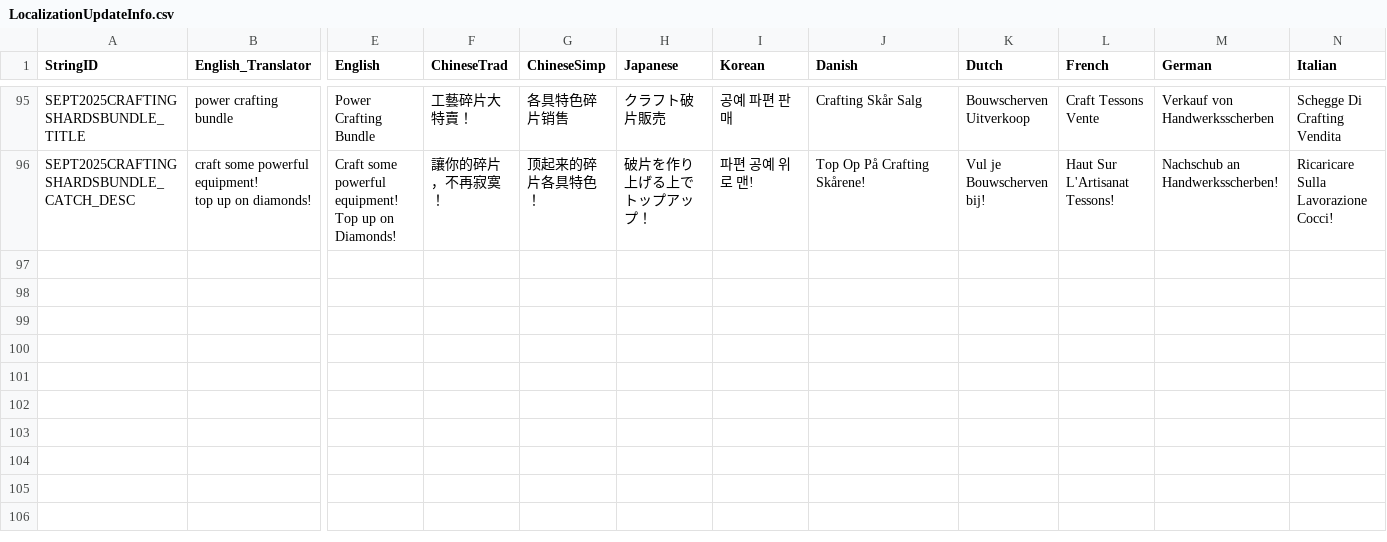
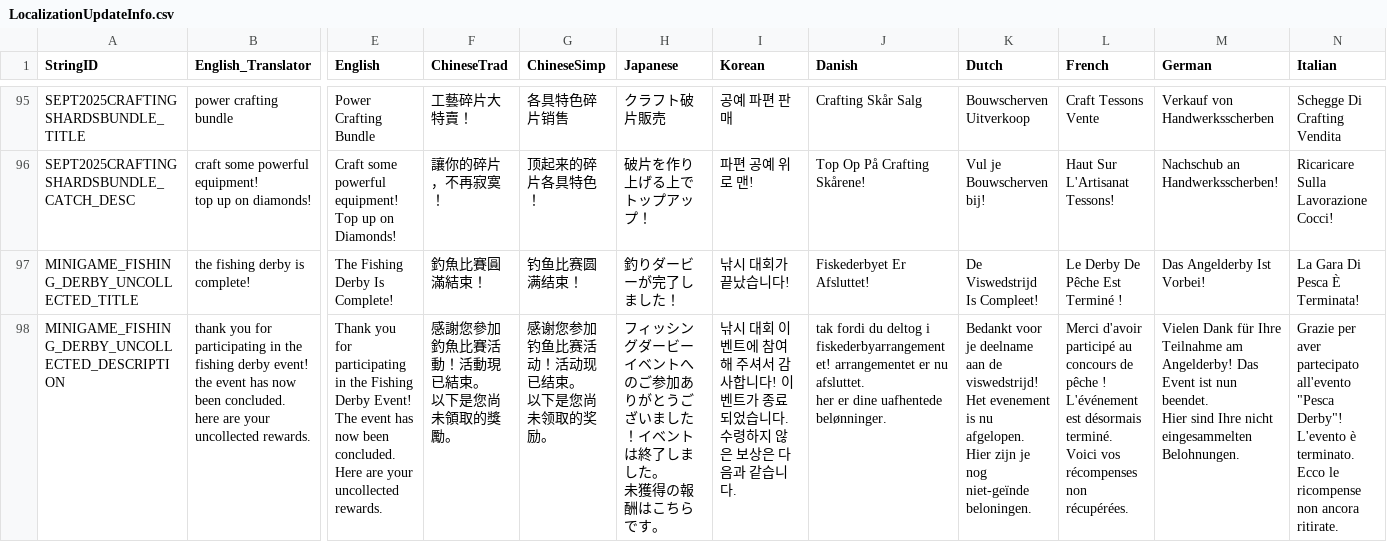
Before and after one commit to rawrzcookie/TT2_CSV, a CSV file: csv/LocalizationUpdateInfo.csv, drawn as a sheet; only a part is shown, gaps mark what is left out; rows hold the shown columns only; ↵ is a line break in a cell; the diff names each change by its address in the sheet, - before the commit and + after, or states it on an @@ line.

Commit message:
update

```diff
--- a/csv/LocalizationUpdateInfo.csv
+++ b/csv/LocalizationUpdateInfo.csv
+row 97: MINIGAME_FISHING_DERBY_UNCOLLECTED_TITLE | the fishing derby is complete! | The Fishing Derby Is Complete! | 釣魚比賽圓滿結束！ | 钓鱼比赛圆满结束！ | 釣りダービーが完了しました！ | 낚시 대회가 끝났습니다! | Fiskederbyet Er Afsluttet! | De Viswedstrijd Is Compleet! | Le Derby De Pêche Est Terminé ! | Das Angelderby Ist Vorbei! | La Gara Di Pesca È Terminata!
+row 98: MINIGAME_FISHING_DERBY_UNCOLLECTED_DESCRIPTION | thank you for participating in the fishing derby event! the event has now been concluded. ↵ here are your uncollected rewards. | Thank you for participating in the Fishing Derby Event! The event has now been concluded. ↵ Here are your uncollected rewards. | 感謝您參加釣魚比賽活動！活動現已結束。 ↵ 以下是您尚未領取的獎勵。 | 感谢您参加钓鱼比赛活动！活动现已结束。 ↵ 以下是您尚未领取的奖励。 | フィッシングダービーイベントへのご参加ありがとうございました！イベントは終了しました。 ↵ 未獲得の報酬はこちらです。 | 낚시 대회 이벤트에 참여해 주셔서 감사합니다! 이벤트가 종료되었습니다. ↵ 수령하지 않은 보상은 다음과 같습니다. | tak fordi du deltog i fiskederbyarrangementet! arrangementet er nu afsluttet. ↵ her er dine uafhentede belønninger. | Bedankt voor je deelname aan de viswedstrijd! Het evenement is nu afgelopen. ↵ Hier zijn je nog niet-geïnde beloningen. | Merci d'avoir participé au concours de pêche ! L'événement est désormais terminé. Voici vos récompenses non récupérées. | Vielen Dank für Ihre Teilnahme am Angelderby! Das Event ist nun beendet. ↵ Hier sind Ihre nicht eingesammelten Belohnungen. | Grazie per aver partecipato all'evento "Pesca Derby"! L'evento è terminato. ↵ Ecco le ricompense non ancora ritirate.
```
